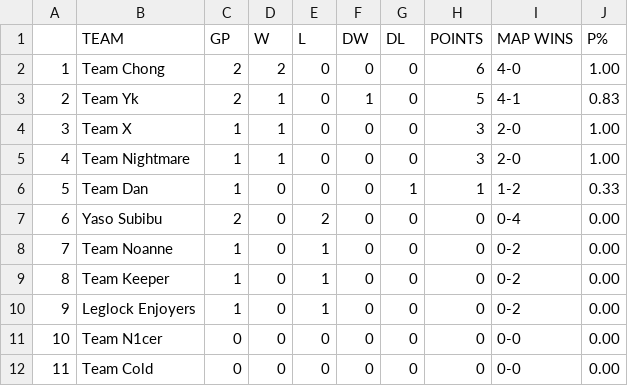
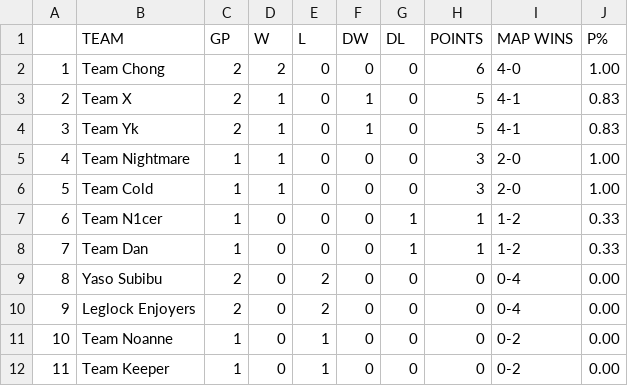
Before and after one commit to Aryss/aryss.github.io, a CSV file: ascup_fall2024/EXPDataD2.csv, drawn as a sheet; removed rows and columns are numbered as before the commit, all else as after; the diff names each change by its address in the sheet, - before the commit and + after, or states it on an @@ line.

```diff
--- a/ascup_fall2024/EXPDataD2.csv
+++ b/ascup_fall2024/EXPDataD2.csv
+row 3: 2 | Team X | 2 | 1 | 0 | 1 | 0 | 5 | 4-1 | 0.83
@@ column A renumbered between rows 4 and 12 @@
-row 4: 3 | Team X | 1 | 1 | 0 | 0 | 0 | 3 | 2-0 | 1.00
+row 6: 5 | Team Cold | 1 | 1 | 0 | 0 | 0 | 3 | 2-0 | 1.00
+row 7: 6 | Team N1cer | 1 | 0 | 0 | 0 | 1 | 1 | 1-2 | 0.33
+row 10: 9 | Leglock Enjoyers | 2 | 0 | 2 | 0 | 0 | 0 | 0-4 | 0.00
-row 10: 9 | Leglock Enjoyers | 1 | 0 | 1 | 0 | 0 | 0 | 0-2 | 0.00
-row 11: 10 | Team N1cer | 0 | 0 | 0 | 0 | 0 | 0 | 0-0 | 0.00
-row 12: 11 | Team Cold | 0 | 0 | 0 | 0 | 0 | 0 | 0-0 | 0.00
```
Also changed, not shown: 2 other files.
